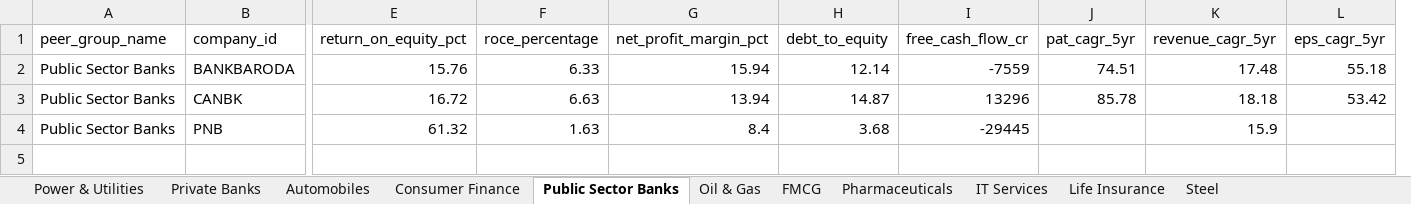
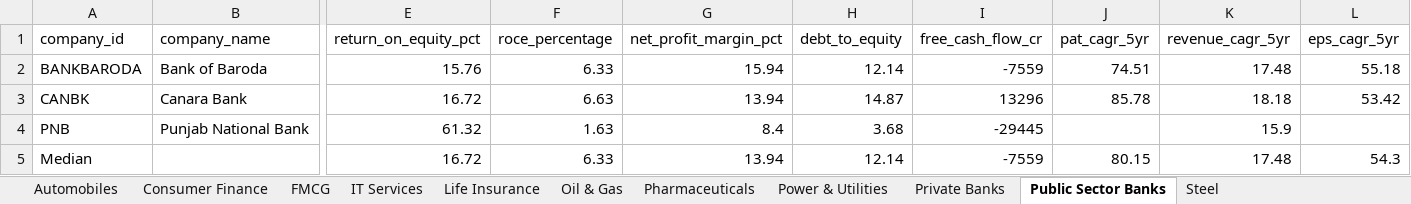
Before and after one commit to CGNA0524/nifty100-financial-intelligence-platform, an Excel workbook: output/peer_comparison.xlsx, sheet Public Sector Banks, drawn as a sheet; only a part is shown, gaps mark what is left out; values as stored, in another font and other column widths than the file's, no cell formats; removed rows and columns are numbered as before the commit, all else as after; rows hold the shown columns only; the diff names each change by its address in the sheet, - before the commit and + after, or states it on an @@ line.

Commit message:
feat: Day 20 completed - Peer Comparison Excel Report

```diff
--- a/output/peer_comparison.xlsx (sheet Public Sector Banks)
+++ b/output/peer_comparison.xlsx (sheet Public Sector Banks)
@@ sheet tab order changed: Automobiles | Consumer Finance | FMCG | IT Services | Life Insurance | Oil & Gas | Pharmaceuticals | Power & Utilities | Private Banks | Public Sector Banks | Steel @@
-column A (peer_group_name), rows 2-4: all Public Sector Banks
+column B (company_name), rows 2-4: Bank of Baroda | Canara Bank | Punjab National Bank
+row 5: Median |  | 16.72 | 6.33 | 13.94 | 12.14 | -7559 | 80.15 | 17.48 | 54.3
```
Also changed, not shown: sheet Consumer Finance, sheet Steel, sheet Life Insurance, sheet IT Services, sheet Pharmaceuticals, sheet Private Banks, 4 more sheets, cell formats, 2 other files.
